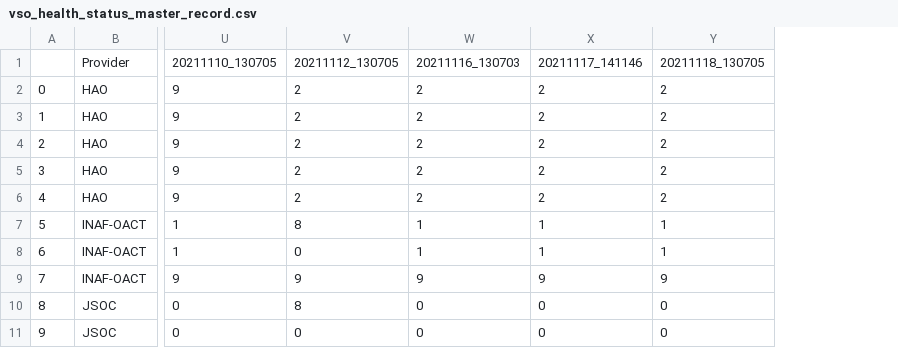
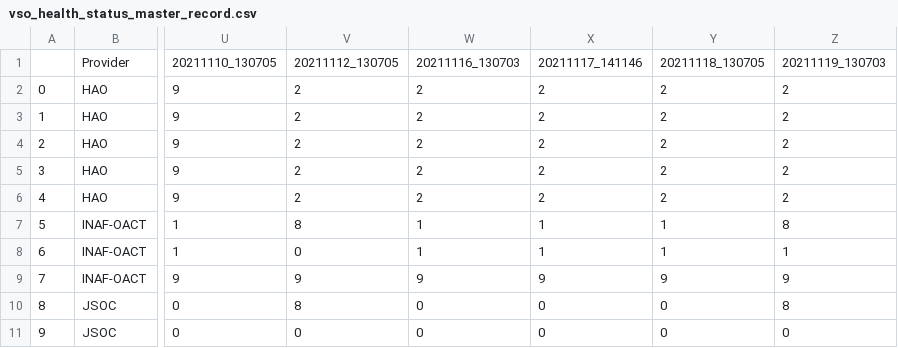
Before and after one commit to aringlis/vso_health, a CSV file: vso_health_status_master_record.csv, drawn as a sheet; only a part is shown, gaps mark what is left out; the diff names each change by its address in the sheet, - before the commit and + after, or states it on an @@ line.

```diff
--- a/vso_health_status_master_record.csv
+++ b/vso_health_status_master_record.csv
+column Z, rows 1-11: 20211119_130703 | 2 | 2 | 2 | 2 | 2 | 8 | 1 | 9 | 8 | 0
```
Also changed, not shown: 1 other file.
